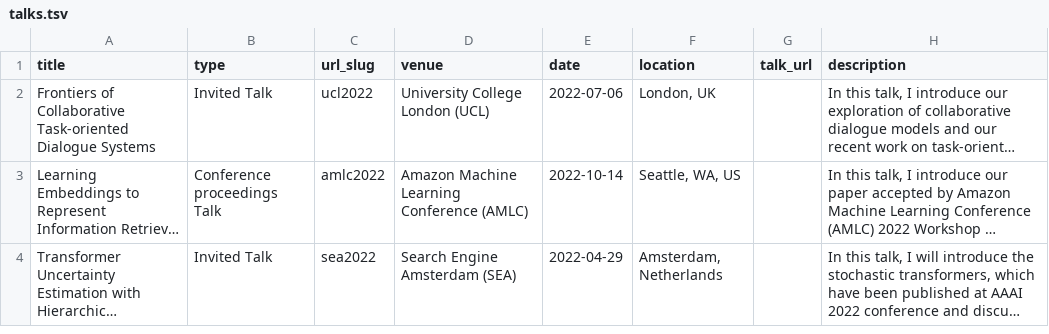
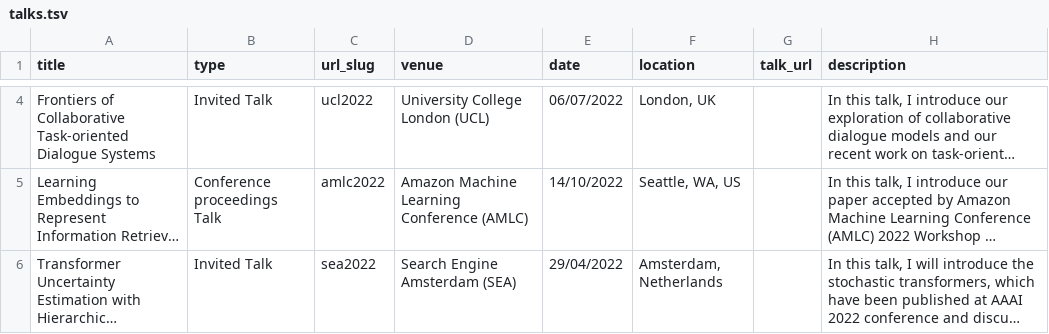
Before and after one commit to Jiahuan-Pei/Jiahuan-Pei.github.io, a TSV file: markdown_generator/talks.tsv, drawn as a sheet; only a part is shown, gaps mark what is left out; long unchanged cells end in …; addresses are those after the commit; the diff covers the shown part only; the diff names each change by its address in the sheet, - before the commit and + after, or states it on an @@ line.

```diff
--- a/markdown_generator/talks.tsv
+++ b/markdown_generator/talks.tsv
-E4 (date): 2022-07-06
+E4 (date): 06/07/2022
-E5 (date): 2022-10-14
+E5 (date): 14/10/2022
-E6 (date): 2022-04-29
+E6 (date): 29/04/2022
```
Also changed, not shown: 2 added rows elsewhere in this file, 14 other files.
